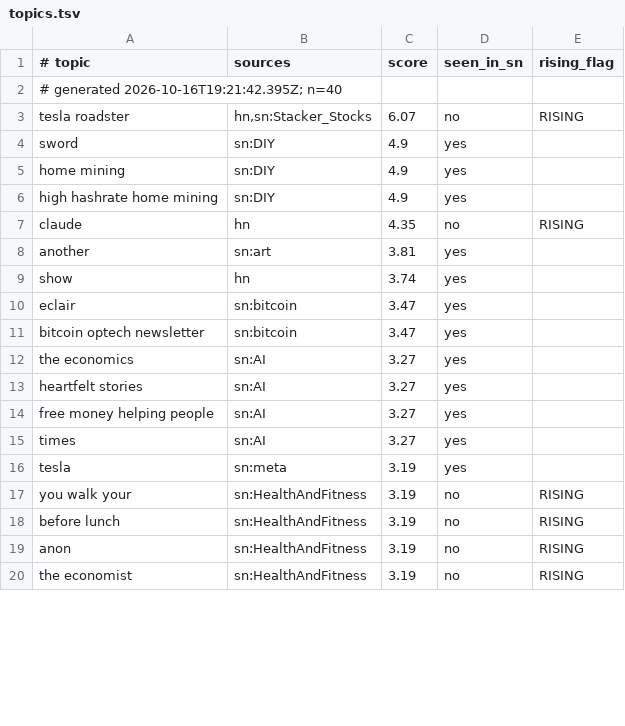
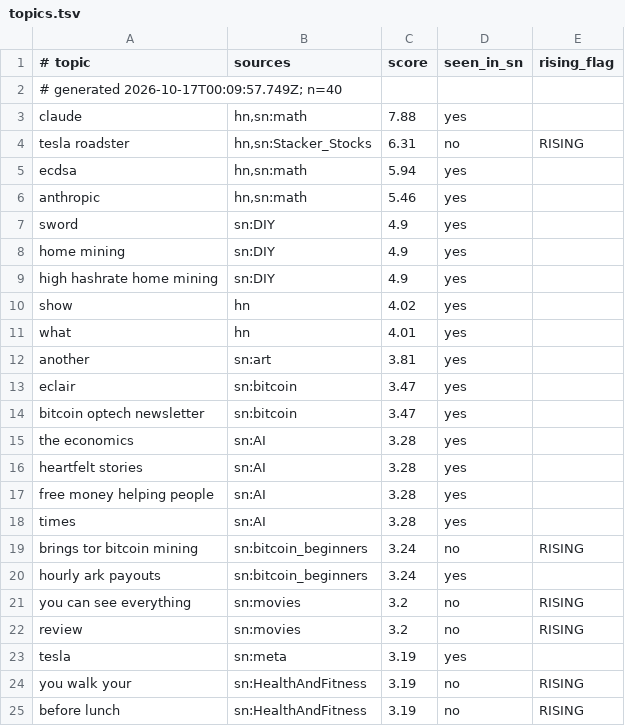
Before and after one commit to TheOnlyXic/sn-monetization-runtime, a TSV file: data/trending/topics.tsv, drawn as a sheet; only a part is shown; the shorter side is filled out with more unchanged rows; the diff covers the shown part only.

```diff
--- a/data/trending/topics.tsv
+++ b/data/trending/topics.tsv
@@ -1,4 +1,7 @@
 # topic	sources	score	seen_in_sn	rising_flag
-# generated 2026-10-16T19:21:42.395Z; n=40
-tesla roadster	hn,sn:Stacker_Stocks	6.07	no	RISING
+# generated 2026-10-17T00:09:57.749Z; n=40
+claude	hn,sn:math	7.88	yes	
+tesla roadster	hn,sn:Stacker_Stocks	6.31	no	RISING
+ecdsa	hn,sn:math	5.94	yes	
+anthropic	hn,sn:math	5.46	yes	
 sword	sn:DIY	4.9	yes	
@@ -6,11 +9,15 @@ home mining	sn:DIY	4.9	yes
 high hashrate home mining	sn:DIY	4.9	yes	
-claude	hn	4.35	no	RISING
+show	hn	4.02	yes	
+what	hn	4.01	yes	
 another	sn:art	3.81	yes	
-show	hn	3.74	yes	
 eclair	sn:bitcoin	3.47	yes	
 bitcoin optech newsletter	sn:bitcoin	3.47	yes	
-the economics	sn:AI	3.27	yes	
-heartfelt stories	sn:AI	3.27	yes	
-free money helping people	sn:AI	3.27	yes	
-times	sn:AI	3.27	yes	
+the economics	sn:AI	3.28	yes	
+heartfelt stories	sn:AI	3.28	yes	
+free money helping people	sn:AI	3.28	yes	
+times	sn:AI	3.28	yes	
+brings tor bitcoin mining	sn:bitcoin_beginners	3.24	no	RISING
+hourly ark payouts	sn:bitcoin_beginners	3.24	yes	
+you can see everything	sn:movies	3.2	no	RISING
+review	sn:movies	3.2	no	RISING
 tesla	sn:meta	3.19	yes	
```
Also changed, not shown: 6 added rows, 13 removed rows and 4 edited cells elsewhere in this file.
